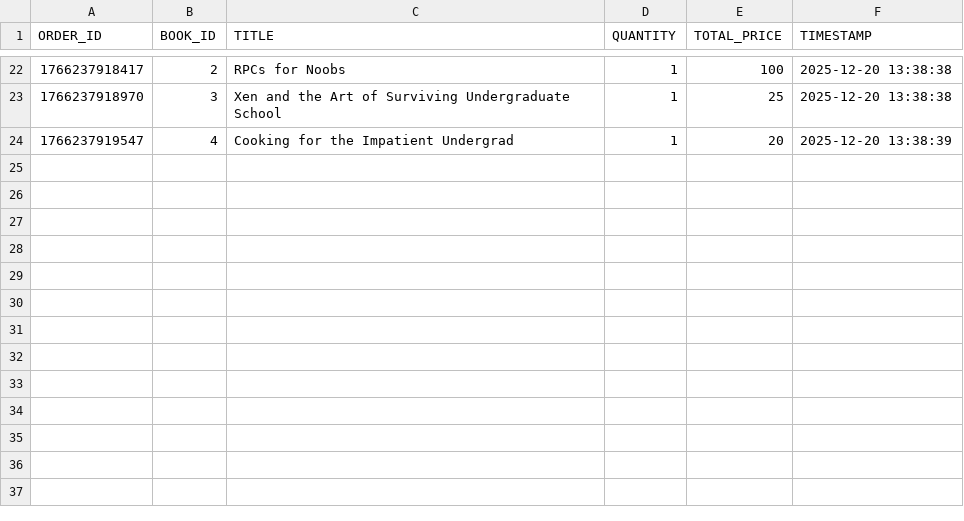
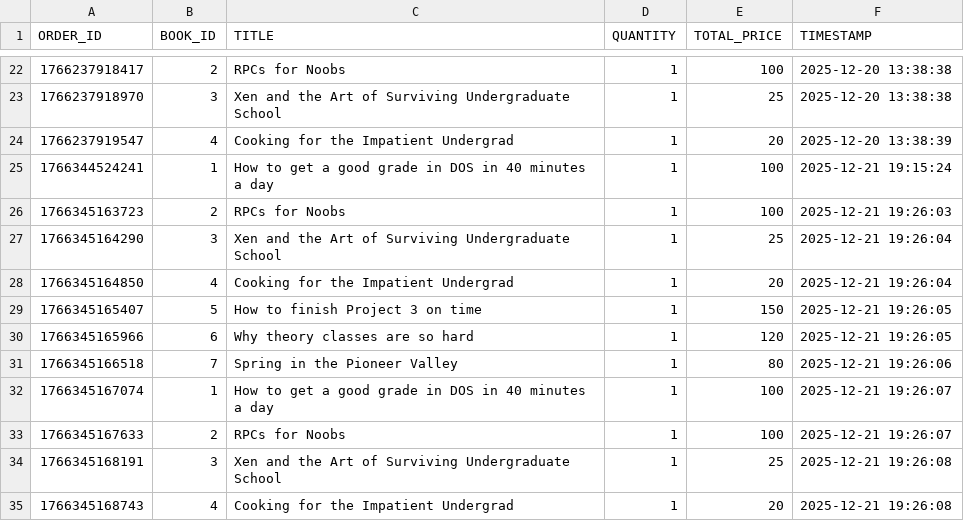
Before and after one commit to MalikTAli/BAZAR-COM, a CSV file: order-server/orders.csv, drawn as a sheet; only a part is shown, gaps mark what is left out.

```diff
--- a/order-server/orders.csv
+++ b/order-server/orders.csv
@@ -24 +24,12 @@ ORDER_ID,BOOK_ID,TITLE,QUANTITY,TOTAL_PRICE,TIMESTAMP
 1766237919547,4,Cooking for the Impatient Undergrad,1,20,2025-12-20 13:38:39
+1766344524241,1,How to get a good grade in DOS in 40 minutes a day,1,100,2025-12-21 19:15:24
+1766345163723,2,RPCs for Noobs,1,100,2025-12-21 19:26:03
+1766345164290,3,Xen and the Art of Surviving Undergraduate School,1,25,2025-12-21 19:26:04
+1766345164850,4,Cooking for the Impatient Undergrad,1,20,2025-12-21 19:26:04
+1766345165407,5,How to finish Project 3 on time,1,150,2025-12-21 19:26:05
+1766345165966,6,Why theory classes are so hard,1,120,2025-12-21 19:26:05
+1766345166518,7,Spring in the Pioneer Valley,1,80,2025-12-21 19:26:06
+1766345167074,1,How to get a good grade in DOS in 40 minutes a day,1,100,2025-12-21 19:26:07
+1766345167633,2,RPCs for Noobs,1,100,2025-12-21 19:26:07
+1766345168191,3,Xen and the Art of Surviving Undergraduate School,1,25,2025-12-21 19:26:08
+1766345168743,4,Cooking for the Impatient Undergrad,1,20,2025-12-21 19:26:08
```
Also changed, not shown: docs/performance-results.csv, 2 other files.
